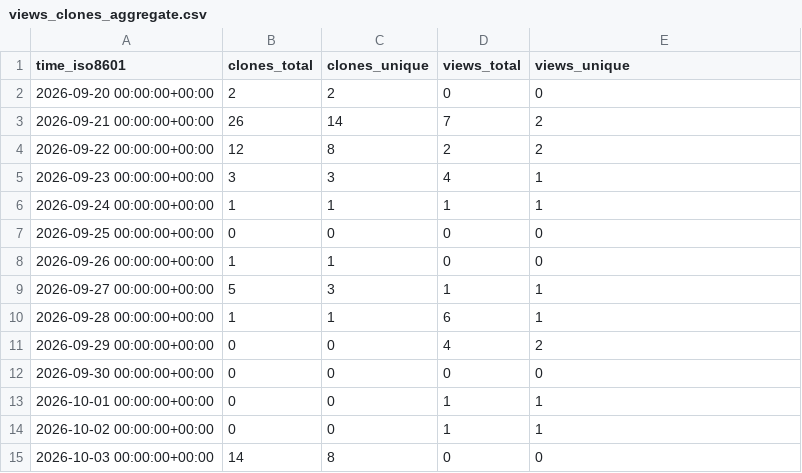
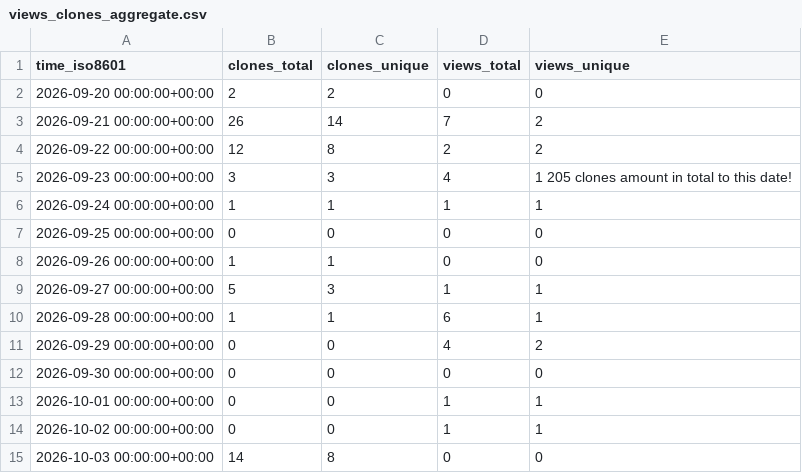
Before and after one commit to aegotrax-dev/aegotrax, a CSV file: aegotrax-dev/aegotrax/ghrs-data/views_clones_aggregate.csv, drawn as a sheet.

Commit message:
Update views_clones_aggregate.csv

```diff
--- a/aegotrax-dev/aegotrax/ghrs-data/views_clones_aggregate.csv
+++ b/aegotrax-dev/aegotrax/ghrs-data/views_clones_aggregate.csv
@@ -4,3 +4,3 @@ time_iso8601,clones_total,clones_unique,views_total,views_unique
 2026-09-22 00:00:00+00:00,12,8,2,2
-2026-09-23 00:00:00+00:00,3,3,4,1
+2026-09-23 00:00:00+00:00,3,3,4,1    205 clones amount in total to this date!
 2026-09-24 00:00:00+00:00,1,1,1,1
```
